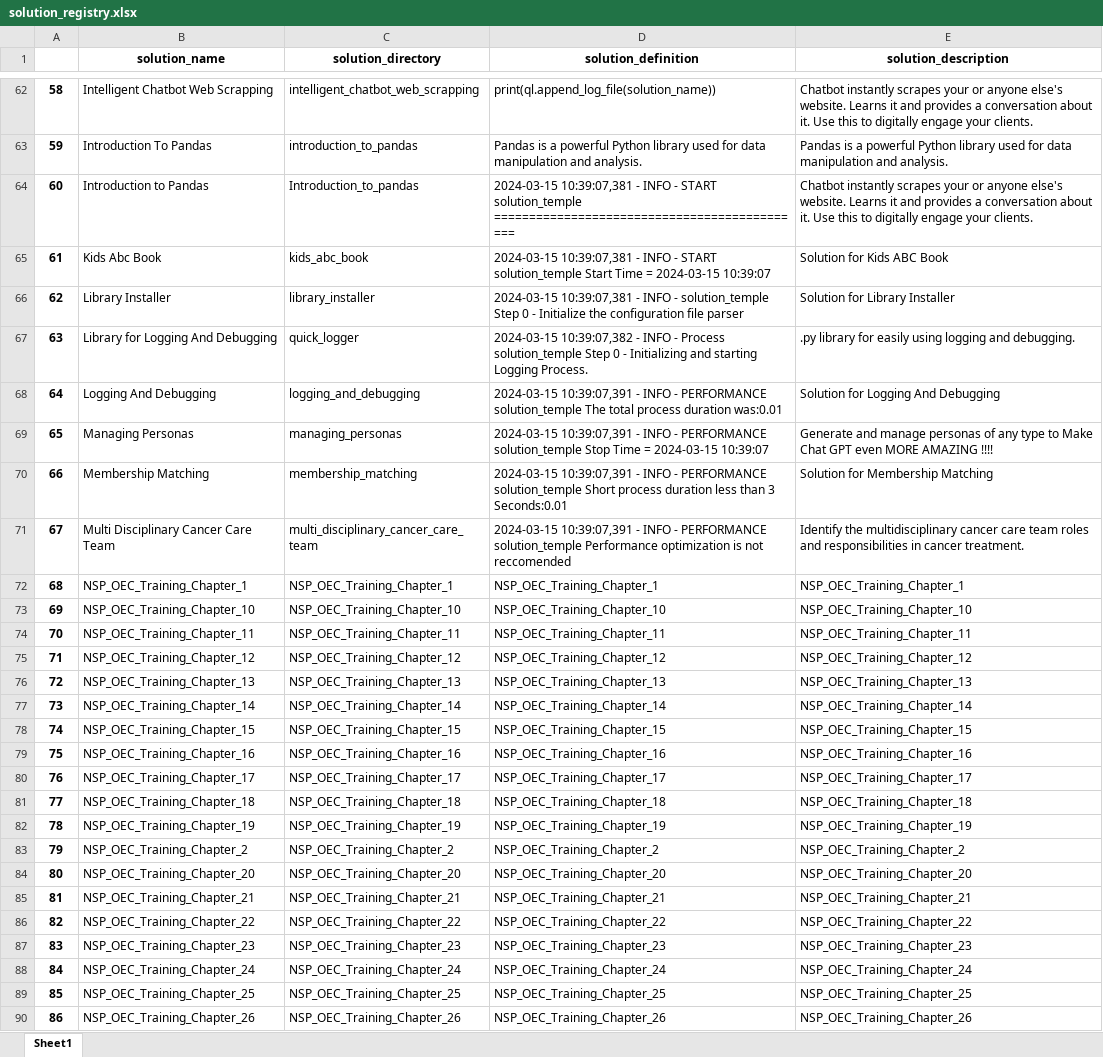
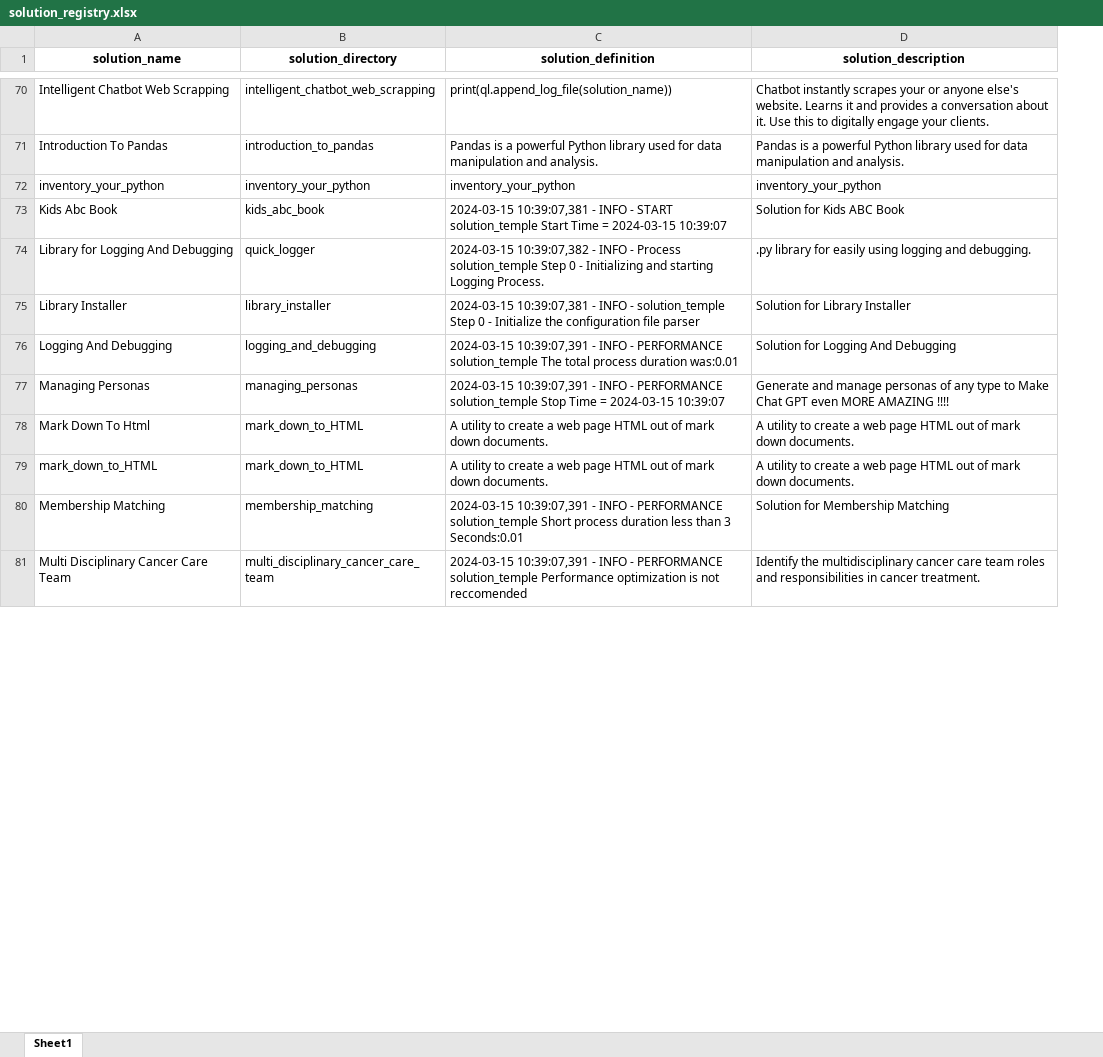
Before and after one commit to JoeEberle/solution_registry, an Excel workbook: solution_registry.xlsx, sheet Sheet1, drawn as a sheet; only a part is shown, gaps mark what is left out; values as stored, in another font and other column widths than the file's, no borders; removed rows and columns are numbered as before the commit, all else as after; the diff covers the shown part only; the diff names each change by its address in the sheet, - before the commit and + after, or states it on an @@ line.

```diff
--- a/solution_registry.xlsx (sheet Sheet1)
+++ b/solution_registry.xlsx (sheet Sheet1)
-column A, rows 62-63: 58 | 59; rows 65-66: 61 | 62; rows 68-71: 64 | 65 | 66 | 67
-row 64: 60 | Introduction to Pandas | Introduction_to_pandas | 2024-03-15 10:39:07,381 - INFO - START solution_temple ============================================= | Chatbot instantly scrapes your or anyone else's website. Learns it and provides a conversation about it. Use this to digitally engage your clients.
@@ row 145 moved to row 72: inventory_your_python @@
@@ row 67 moved to row 74: Library for Logging And Debugging @@
+row 78: Mark Down To Html | mark_down_to_HTML | A utility to create a web page HTML out of mark down documents. | A utility to create a web page HTML out of mark down documents.
+row 79: mark_down_to_HTML | mark_down_to_HTML | A utility to create a web page HTML out of mark down documents. | A utility to create a web page HTML out of mark down documents.
-row 72: 68 | NSP_OEC_Training_Chapter_1 | NSP_OEC_Training_Chapter_1 | NSP_OEC_Training_Chapter_1 | NSP_OEC_Training_Chapter_1
-row 73: 69 | NSP_OEC_Training_Chapter_10 | NSP_OEC_Training_Chapter_10 | NSP_OEC_Training_Chapter_10 | NSP_OEC_Training_Chapter_10
-row 74: 70 | NSP_OEC_Training_Chapter_11 | NSP_OEC_Training_Chapter_11 | NSP_OEC_Training_Chapter_11 | NSP_OEC_Training_Chapter_11
-row 75: 71 | NSP_OEC_Training_Chapter_12 | NSP_OEC_Training_Chapter_12 | NSP_OEC_Training_Chapter_12 | NSP_OEC_Training_Chapter_12
-row 76: 72 | NSP_OEC_Training_Chapter_13 | NSP_OEC_Training_Chapter_13 | NSP_OEC_Training_Chapter_13 | NSP_OEC_Training_Chapter_13
-row 77: 73 | NSP_OEC_Training_Chapter_14 | NSP_OEC_Training_Chapter_14 | NSP_OEC_Training_Chapter_14 | NSP_OEC_Training_Chapter_14
-row 78: 74 | NSP_OEC_Training_Chapter_15 | NSP_OEC_Training_Chapter_15 | NSP_OEC_Training_Chapter_15 | NSP_OEC_Training_Chapter_15
-row 79: 75 | NSP_OEC_Training_Chapter_16 | NSP_OEC_Training_Chapter_16 | NSP_OEC_Training_Chapter_16 | NSP_OEC_Training_Chapter_16
-row 80: 76 | NSP_OEC_Training_Chapter_17 | NSP_OEC_Training_Chapter_17 | NSP_OEC_Training_Chapter_17 | NSP_OEC_Training_Chapter_17
-row 81: 77 | NSP_OEC_Training_Chapter_18 | NSP_OEC_Training_Chapter_18 | NSP_OEC_Training_Chapter_18 | NSP_OEC_Training_Chapter_18
-row 82: 78 | NSP_OEC_Training_Chapter_19 | NSP_OEC_Training_Chapter_19 | NSP_OEC_Training_Chapter_19 | NSP_OEC_Training_Chapter_19
-row 83: 79 | NSP_OEC_Training_Chapter_2 | NSP_OEC_Training_Chapter_2 | NSP_OEC_Training_Chapter_2 | NSP_OEC_Training_Chapter_2
-row 84: 80 | NSP_OEC_Training_Chapter_20 | NSP_OEC_Training_Chapter_20 | NSP_OEC_Training_Chapter_20 | NSP_OEC_Training_Chapter_20
-row 85: 81 | NSP_OEC_Training_Chapter_21 | NSP_OEC_Training_Chapter_21 | NSP_OEC_Training_Chapter_21 | NSP_OEC_Training_Chapter_21
-row 86: 82 | NSP_OEC_Training_Chapter_22 | NSP_OEC_Training_Chapter_22 | NSP_OEC_Training_Chapter_22 | NSP_OEC_Training_Chapter_22
-row 87: 83 | NSP_OEC_Training_Chapter_23 | NSP_OEC_Training_Chapter_23 | NSP_OEC_Training_Chapter_23 | NSP_OEC_Training_Chapter_23
-row 88: 84 | NSP_OEC_Training_Chapter_24 | NSP_OEC_Training_Chapter_24 | NSP_OEC_Training_Chapter_24 | NSP_OEC_Training_Chapter_24
-row 89: 85 | NSP_OEC_Training_Chapter_25 | NSP_OEC_Training_Chapter_25 | NSP_OEC_Training_Chapter_25 | NSP_OEC_Training_Chapter_25
-row 90: 86 | NSP_OEC_Training_Chapter_26 | NSP_OEC_Training_Chapter_26 | NSP_OEC_Training_Chapter_26 | NSP_OEC_Training_Chapter_26
```
Also changed, not shown: 39 added rows, 17 removed rows, 15 moved rows and 38 edited cells elsewhere in this sheet, 3 other files.
